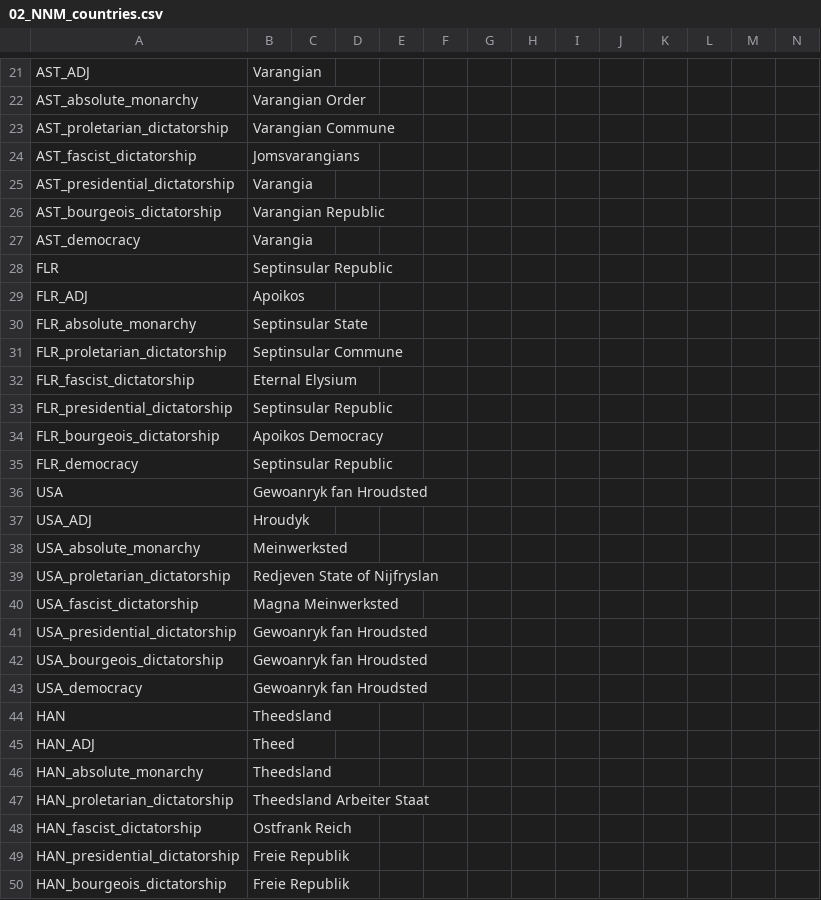
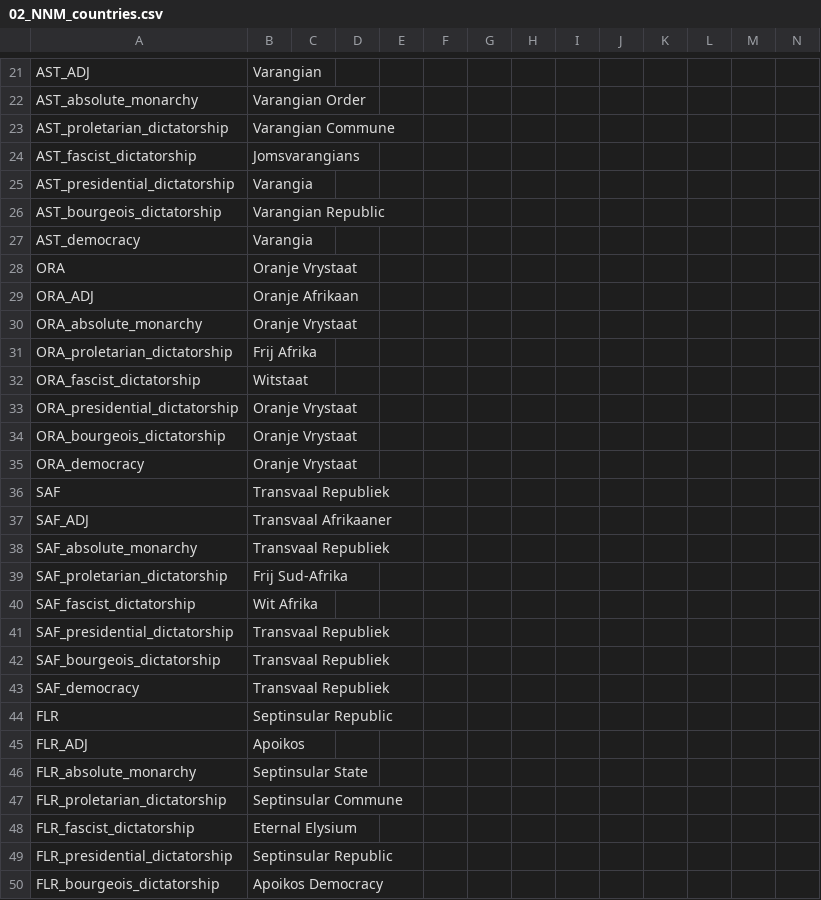
Before and after one commit to Volkorel/Jamahitoria, a CSV file: localisation/02_NNM_countries.csv, drawn as a sheet; only a part is shown, gaps mark what is left out; the shorter side is filled out with more unchanged rows.

```diff
--- a/localisation/02_NNM_countries.csv
+++ b/localisation/02_NNM_countries.csv
@@ -27,2 +27,18 @@ AST_bourgeois_dictatorship;Varangian Republic;;;;;;;;;;;;;
 AST_democracy;Varangia;;;;;;;;;;;;;
+ORA;Oranje Vrystaat;;;;;;;;;;;;;
+ORA_ADJ;Oranje Afrikaan;;;;;;;;;;;;;
+ORA_absolute_monarchy;Oranje Vrystaat;;;;;;;;;;;;;
+ORA_proletarian_dictatorship;Frij Afrika;;;;;;;;;;;;;
+ORA_fascist_dictatorship;Witstaat;;;;;;;;;;;;;
+ORA_presidential_dictatorship;Oranje Vrystaat;;;;;;;;;;;;;
+ORA_bourgeois_dictatorship;Oranje Vrystaat;;;;;;;;;;;;;
+ORA_democracy;Oranje Vrystaat;;;;;;;;;;;;;
+SAF;Transvaal Republiek;;;;;;;;;;;;;
+SAF_ADJ;Transvaal Afrikaaner;;;;;;;;;;;;;
+SAF_absolute_monarchy;Transvaal Republiek;;;;;;;;;;;;;
+SAF_proletarian_dictatorship;Frij Sud-Afrika;;;;;;;;;;;;;
+SAF_fascist_dictatorship;Wit Afrika;;;;;;;;;;;;;
+SAF_presidential_dictatorship;Transvaal Republiek;;;;;;;;;;;;;
+SAF_bourgeois_dictatorship;Transvaal Republiek;;;;;;;;;;;;;
+SAF_democracy;Transvaal Republiek;;;;;;;;;;;;;
 FLR;Septinsular Republic;;;;;;;;;;;;;
```
Also changed, not shown: 41 other files.
